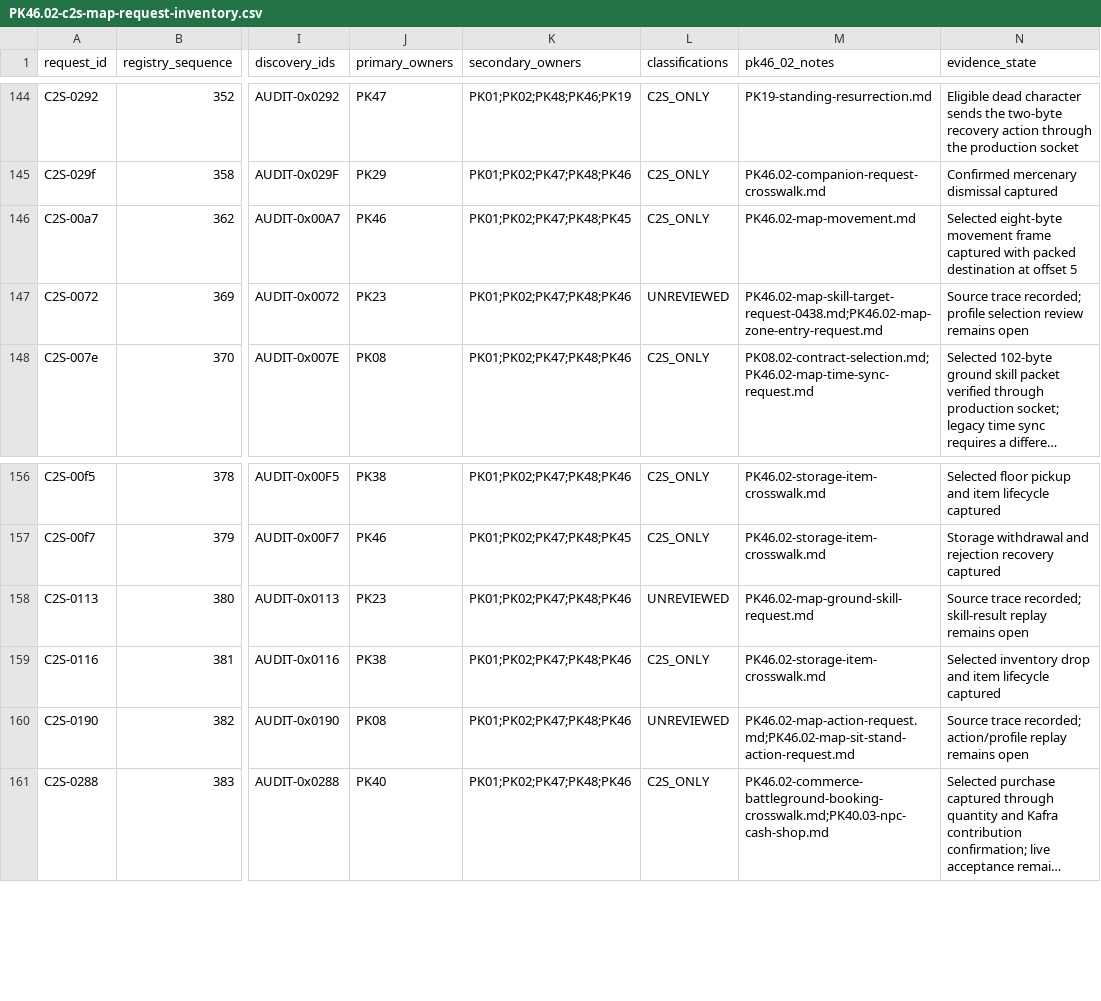
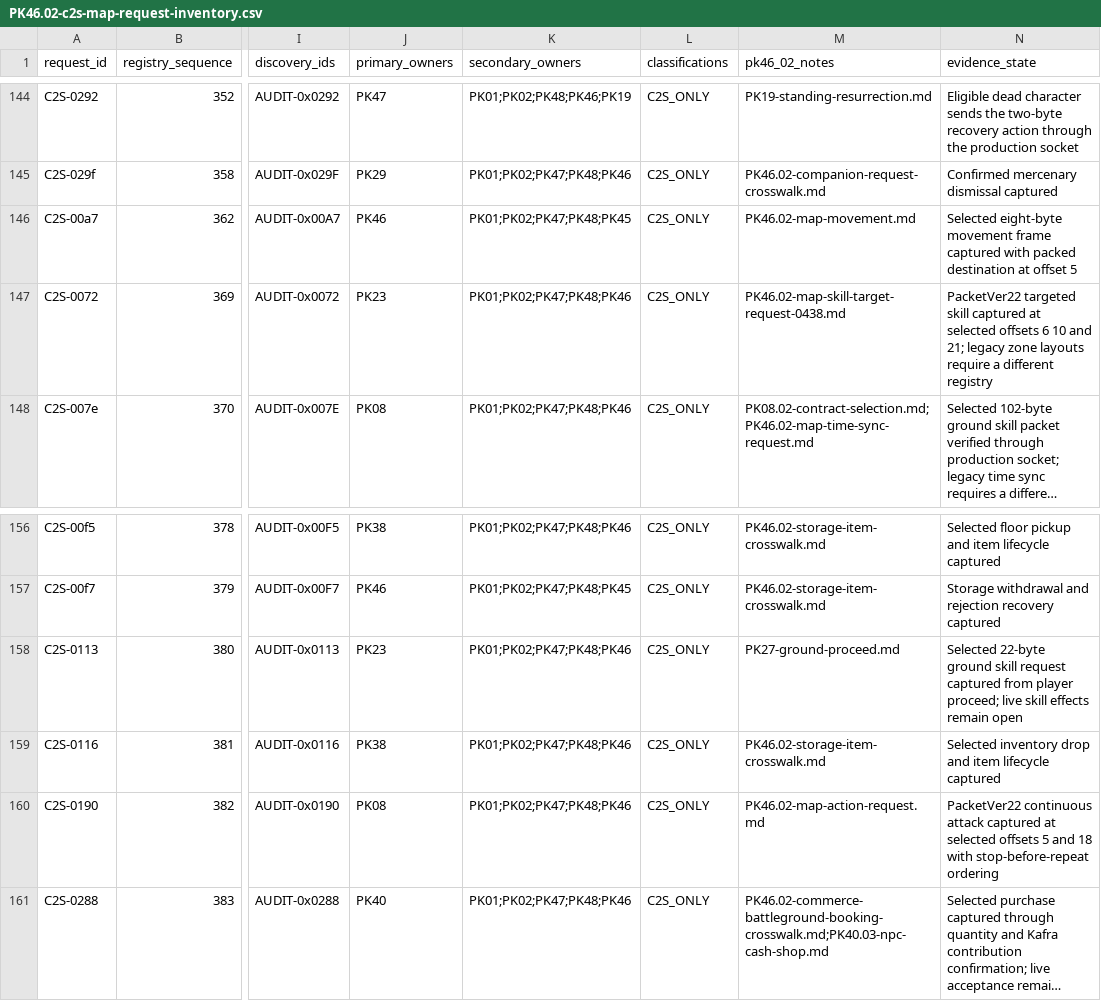
Before and after one commit to Sziadan/open-midgard, a CSV file: docs/packets/evidence/PK46.02-c2s-map-request-inventory.csv, drawn as a sheet; only a part is shown, gaps mark what is left out; long unchanged cells end in …; the diff names each change by its address in the sheet, - before the commit and + after, or states it on an @@ line.

```diff
--- a/docs/packets/evidence/PK46.02-c2s-map-request-inventory.csv
+++ b/docs/packets/evidence/PK46.02-c2s-map-request-inventory.csv
-L147 (classifications): UNREVIEWED
+L147 (classifications): C2S_ONLY
-M147 (pk46_02_notes): PK46.02-map-skill-target-request-0438.md;PK46.02-map-zone-entry-request.md
+M147 (pk46_02_notes): PK46.02-map-skill-target-request-0438.md
-N147 (evidence_state): Source trace recorded; profile selection review remains open
+N147 (evidence_state): PacketVer22 targeted skill captured at selected offsets 6 10 and 21; legacy zone layouts require a different registry
-L158 (classifications): UNREVIEWED
+L158 (classifications): C2S_ONLY
-M158 (pk46_02_notes): PK46.02-map-ground-skill-request.md
+M158 (pk46_02_notes): PK27-ground-proceed.md
-N158 (evidence_state): Source trace recorded; skill-result replay remains open
+N158 (evidence_state): Selected 22-byte ground skill request captured from player proceed; live skill effects remain open
-L160 (classifications): UNREVIEWED
+L160 (classifications): C2S_ONLY
-M160 (pk46_02_notes): PK46.02-map-action-request.md;PK46.02-map-sit-stand-action-request.md
+M160 (pk46_02_notes): PK46.02-map-action-request.md
-N160 (evidence_state): Source trace recorded; action/profile replay remains open
+N160 (evidence_state): PacketVer22 continuous attack captured at selected offsets 5 and 18 with stop-before-repeat ordering
```
Also changed, not shown: docs/packets/coverage.csv, 7 other files.
